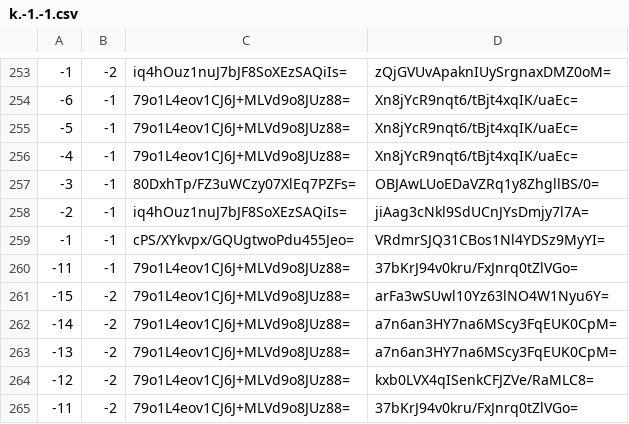
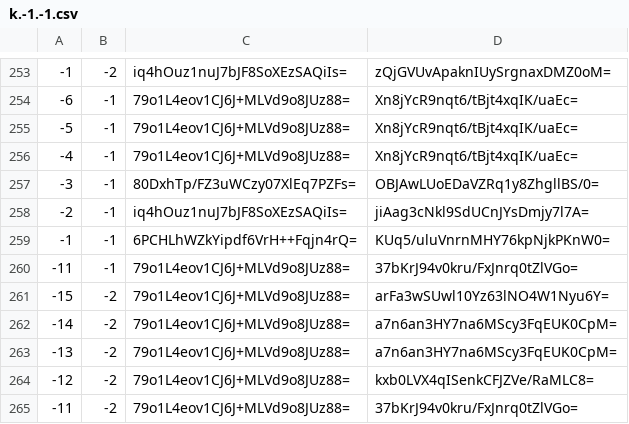
Before and after one commit to counterfitninja/chilled-overworld, a CSV file: tiles/zoom.-1/metadata/k.-1.-1.csv, drawn as a sheet; only a part is shown, gaps mark what is left out.

```diff
--- a/tiles/zoom.-1/metadata/k.-1.-1.csv
+++ b/tiles/zoom.-1/metadata/k.-1.-1.csv
@@ -258,3 +258,3 @@
 -2,-1,iq4hOuz1nuJ7bJF8SoXEzSAQiIs=,jiAag3cNkl9SdUCnJYsDmjy7l7A=
--1,-1,cPS/XYkvpx/GQUgtwoPdu455Jeo=,VRdmrSJQ31CBos1Nl4YDSz9MyYI=
+-1,-1,6PCHLhWZkYipdf6VrH++Fqjn4rQ=,KUq5/uluVnrnMHY76kpNjkPKnW0=
 -11,-1,79o1L4eov1CJ6J+MLVd9o8JUz88=,37bKrJ94v0kru/FxJnrq0tZlVGo=
```
Also changed, not shown: tiles/zoom.-1/metadata/k.-1.0.csv, tiles/zoom.-1/metadata/k.0.-1.csv, 37 other files.
